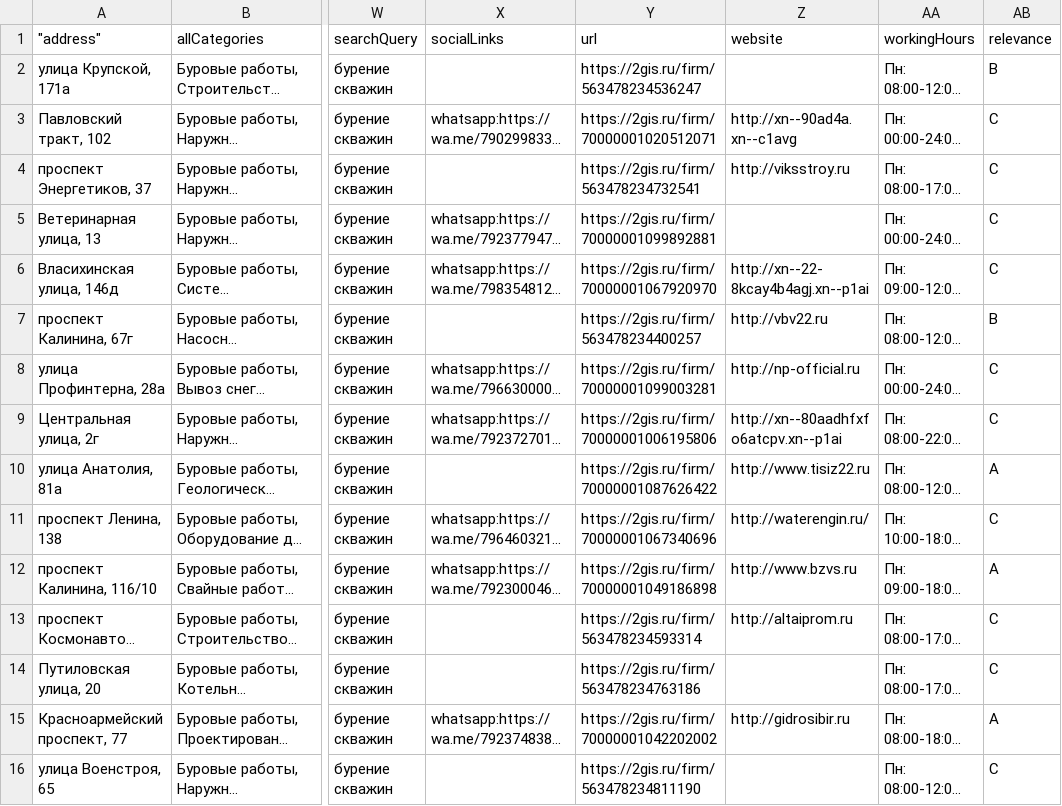
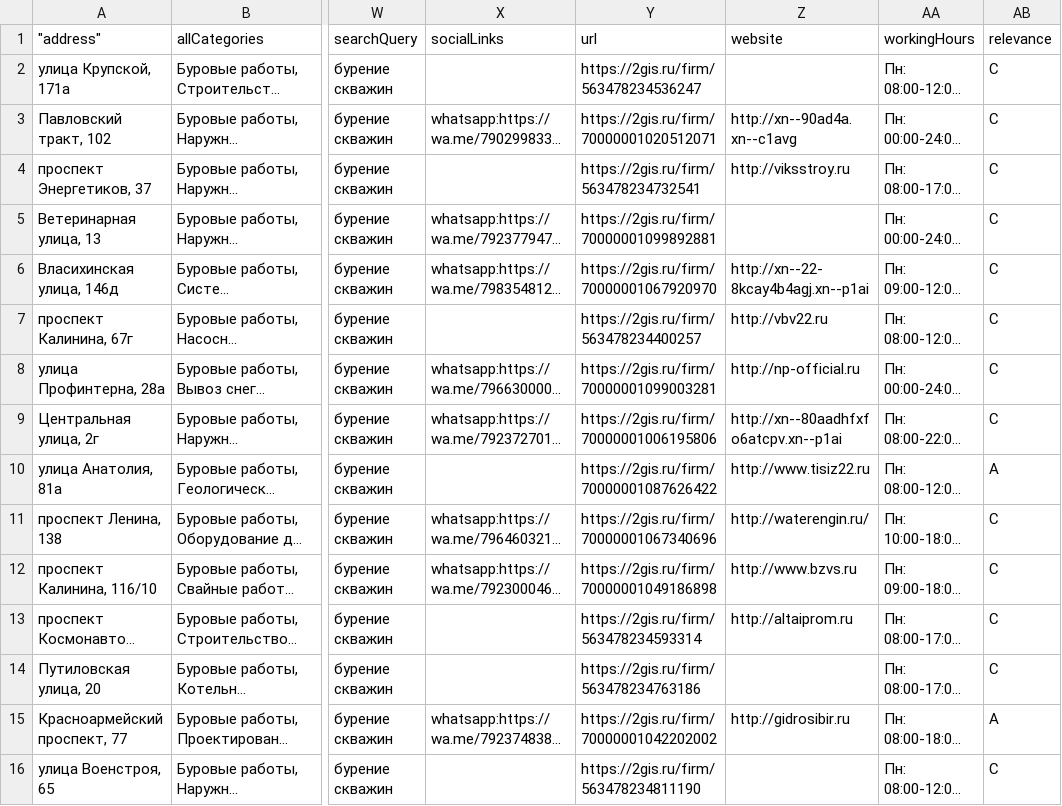
Before and after one commit to romankox73/Weather-bot, a CSV file: all_cities.csv, drawn as a sheet; only a part is shown, gaps mark what is left out; long unchanged cells end in …; the diff covers the shown part only; the diff names each change by its address in the sheet, - before the commit and + after, or states it on an @@ line.

```diff
--- a/all_cities.csv
+++ b/all_cities.csv
-AB2 (relevance): B
+AB2 (relevance): C
-AB7 (relevance): B
+AB7 (relevance): C
-AB12 (relevance): A
+AB12 (relevance): C
```
Also changed, not shown: 185 edited cells elsewhere in this file.
